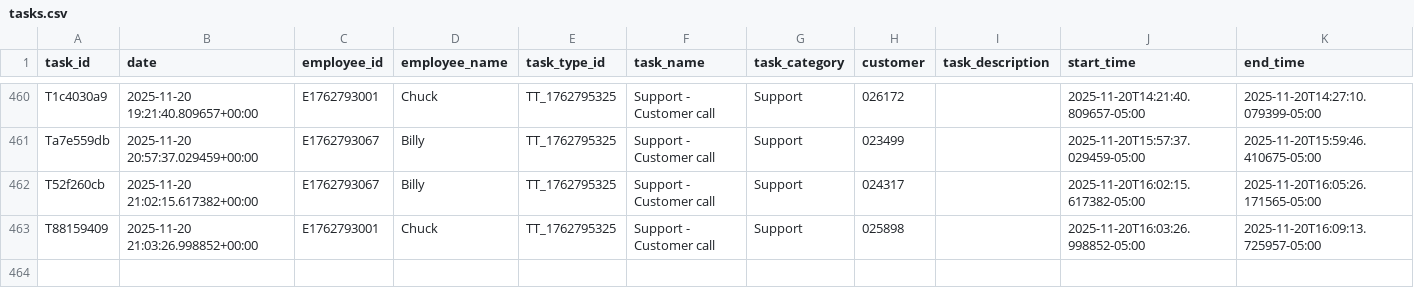
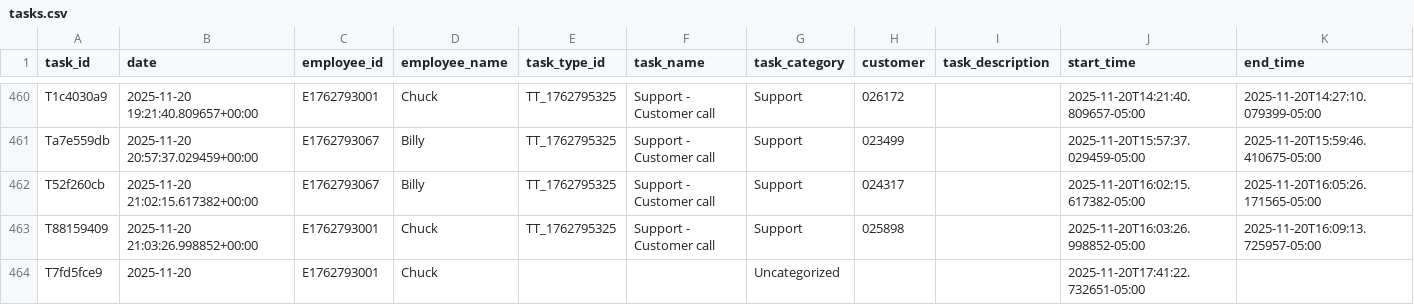
Before and after one commit to pwngithub/Employeetime, a CSV file: Data/tasks.csv, drawn as a sheet; only a part is shown, gaps mark what is left out; rows hold the shown columns only; the diff names each change by its address in the sheet, - before the commit and + after, or states it on an @@ line.

Commit message:
Add T7fd5fce9

```diff
--- a/Data/tasks.csv
+++ b/Data/tasks.csv
+row 464: T7fd5fce9 | 2025-11-20 | E1762793001 | Chuck |  |  | Uncategorized |  |  | 2025-11-20T17:41:22.732651-05:00
```
